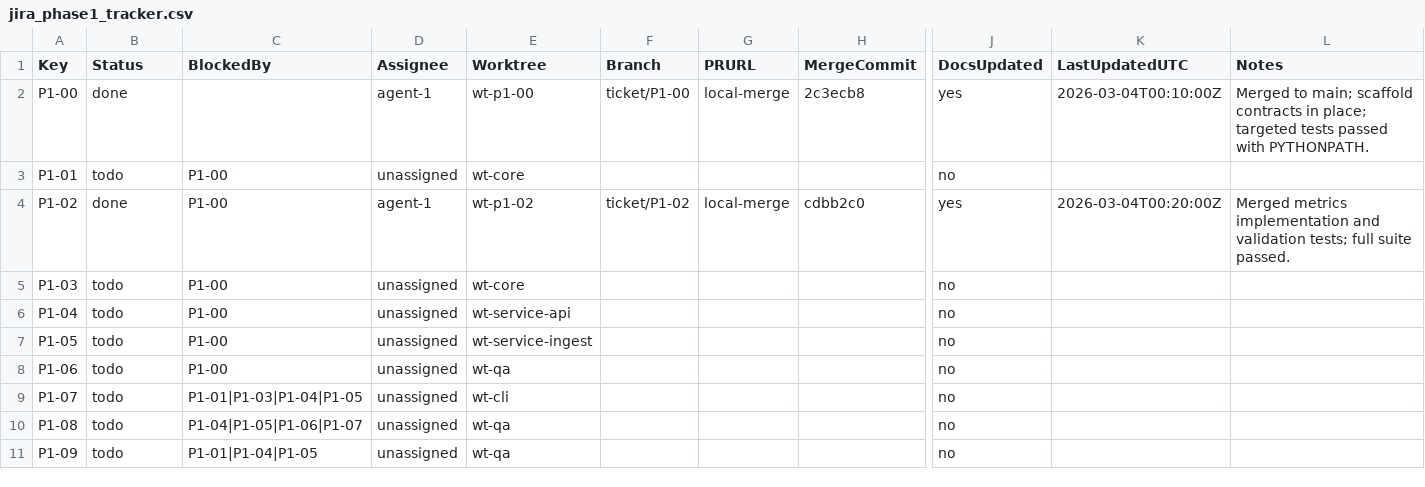
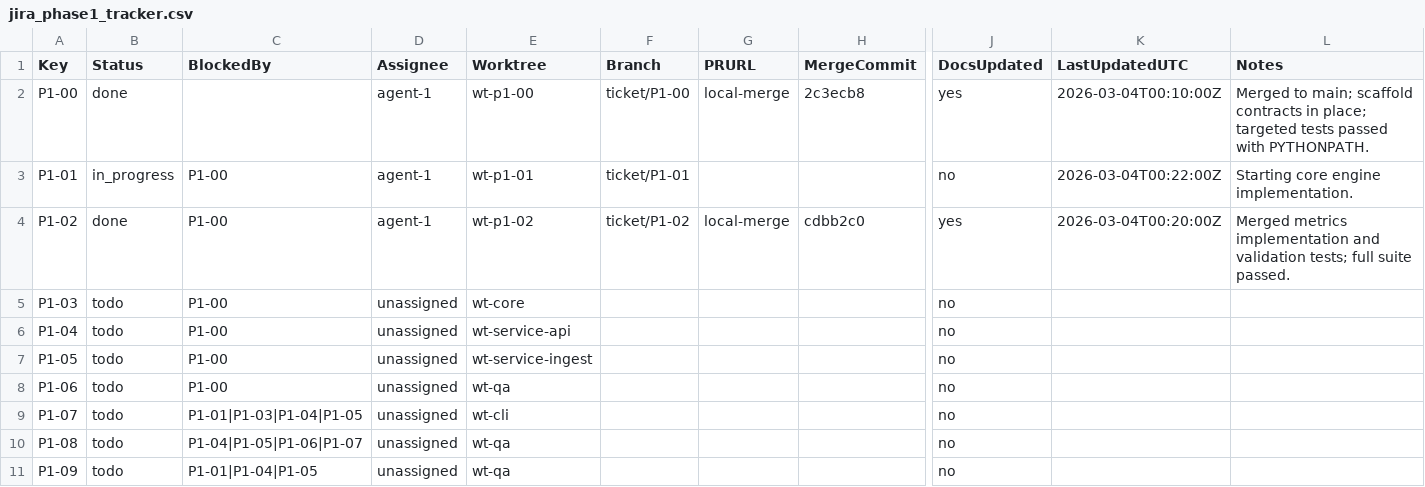
Before and after one commit to ashishbhutani/vector-search-platform, a CSV file: planning/jira_phase1_tracker.csv, drawn as a sheet; only a part is shown, gaps mark what is left out; the diff names each change by its address in the sheet, - before the commit and + after, or states it on an @@ line.

```diff
--- a/planning/jira_phase1_tracker.csv
+++ b/planning/jira_phase1_tracker.csv
-B3 (Status): todo
+B3 (Status): in_progress
-D3 (Assignee): unassigned
+D3 (Assignee): agent-1
-E3 (Worktree): wt-core
+E3 (Worktree): wt-p1-01
-F3 (Branch): (empty)
+F3 (Branch): ticket/P1-01
-K3 (LastUpdatedUTC): (empty)
+K3 (LastUpdatedUTC): 2026-03-04T00:22:00Z
-L3 (Notes): (empty)
+L3 (Notes): Starting core engine implementation.
```
